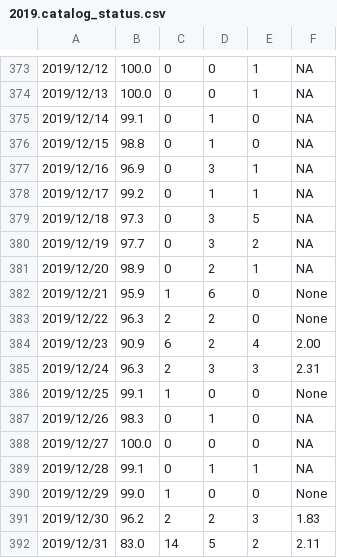
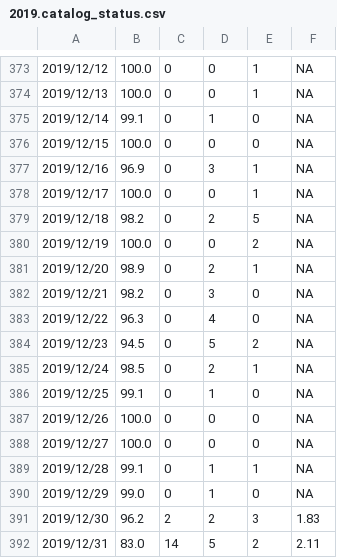
Before and after one commit to SCEDC/SCEDC-catalog-status, a CSV file: catalog_status/2019.catalog_status.csv, drawn as a sheet; only a part is shown, gaps mark what is left out; the diff covers the shown part only.

Commit message:
SCEDC catalog status updates: 2026-03-24

```diff
--- a/catalog_status/2019.catalog_status.csv
+++ b/catalog_status/2019.catalog_status.csv
@@ -375,17 +375,17 @@
 2019/12/14,99.1,0,1,0,NA
-2019/12/15,98.8,0,1,0,NA
+2019/12/15,100.0,0,0,0,NA
 2019/12/16,96.9,0,3,1,NA
-2019/12/17,99.2,0,1,1,NA
-2019/12/18,97.3,0,3,5,NA
-2019/12/19,97.7,0,3,2,NA
+2019/12/17,100.0,0,0,1,NA
+2019/12/18,98.2,0,2,5,NA
+2019/12/19,100.0,0,0,2,NA
 2019/12/20,98.9,0,2,1,NA
-2019/12/21,95.9,1,6,0,None
-2019/12/22,96.3,2,2,0,None
-2019/12/23,90.9,6,2,4,2.00
-2019/12/24,96.3,2,3,3,2.31
-2019/12/25,99.1,1,0,0,None
-2019/12/26,98.3,0,1,0,NA
+2019/12/21,98.2,0,3,0,NA
+2019/12/22,96.3,0,4,0,NA
+2019/12/23,94.5,0,5,2,NA
+2019/12/24,98.5,0,2,1,NA
+2019/12/25,99.1,0,1,0,NA
+2019/12/26,100.0,0,0,0,NA
 2019/12/27,100.0,0,0,0,NA
 2019/12/28,99.1,0,1,1,NA
-2019/12/29,99.0,1,0,0,None
+2019/12/29,99.0,0,1,0,NA
 2019/12/30,96.2,2,2,3,1.83
```
Also changed, not shown: 2 edited cells elsewhere in this file, catalog_status/2026.catalog_status.csv.
